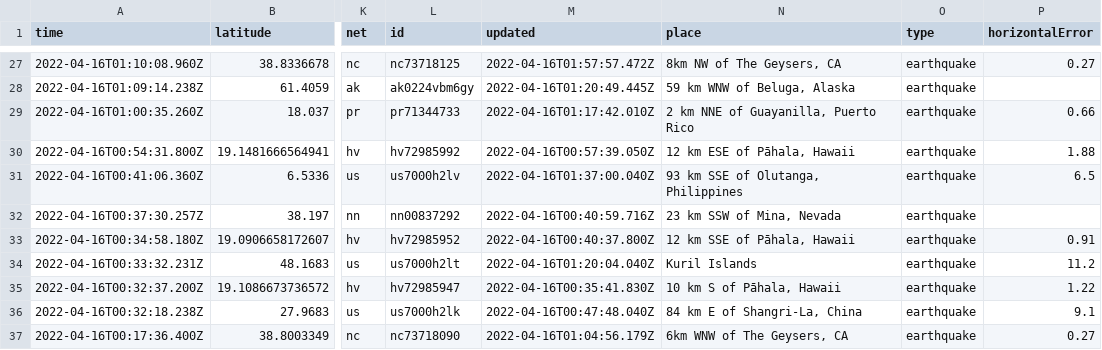
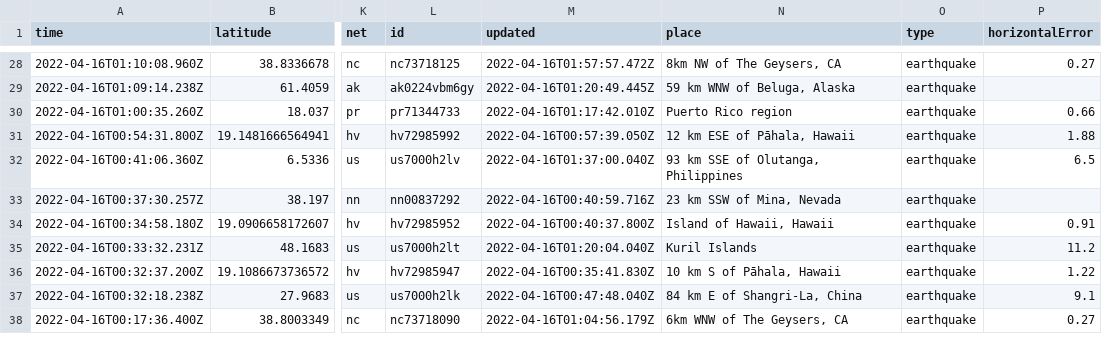
Before and after one commit to awallender/nicar22-github-actions, a CSV file: usgs_current.csv, drawn as a sheet; only a part is shown, gaps mark what is left out; addresses are those after the commit; the diff covers the shown part only; the diff names each change by its address in the sheet, - before the commit and + after, or states it on an @@ line.

```diff
--- a/usgs_current.csv
+++ b/usgs_current.csv
-N30 (place): 2 km NNE of Guayanilla, Puerto Rico
+N30 (place): Puerto Rico region
-N34 (place): 12 km SSE of Pāhala, Hawaii
+N34 (place): Island of Hawaii, Hawaii
```
Also changed, not shown: 2 added rows, 4 removed rows and 5 edited cells elsewhere in this file, 1 other file.
